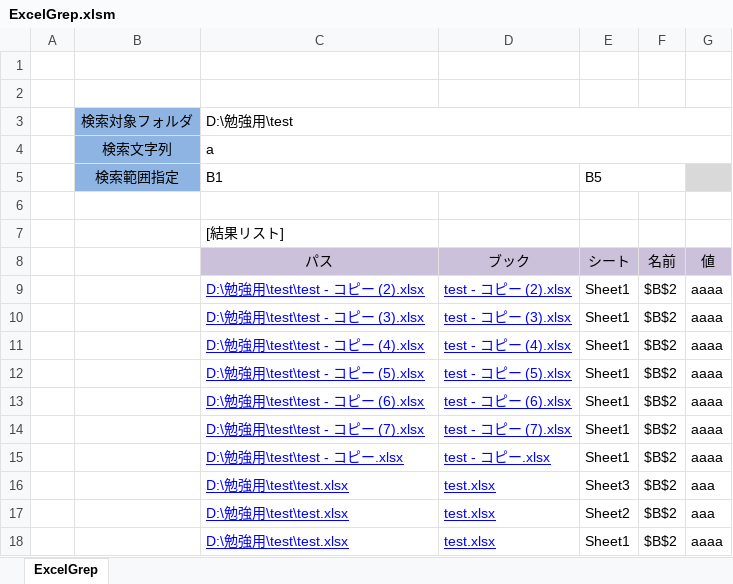
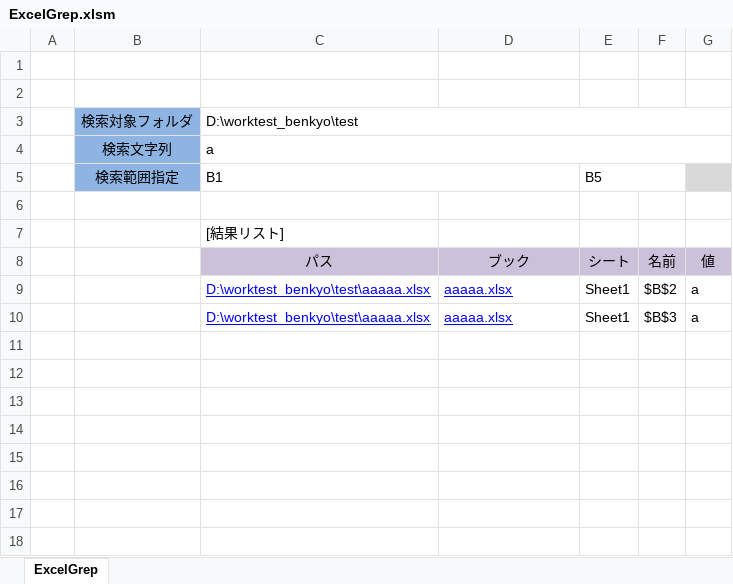
Before and after one commit to kogu1125/VBA, an Excel workbook: ExcelGrep.xlsm, sheet ExcelGrep, drawn as a sheet; values as stored, in another font and other column widths than the file's, no borders; charts and pictures not drawn; removed rows and columns are numbered as before the commit, all else as after; the diff names each change by its address in the sheet, - before the commit and + after, or states it on an @@ line.

Commit message:
変数修正

```diff
--- a/ExcelGrep.xlsm (sheet ExcelGrep)
+++ b/ExcelGrep.xlsm (sheet ExcelGrep)
-C3: D:\勉強用\test
+C3: D:\worktest_benkyo\test
-row 9:  |  | D:\勉強用\test\test - コピー (2).xlsx | test - コピー (2).xlsx | Sheet1 | $B$2 | aaaa
-row 10:  |  | D:\勉強用\test\test - コピー (3).xlsx | test - コピー (3).xlsx | Sheet1 | $B$2 | aaaa
-row 11:  |  | D:\勉強用\test\test - コピー (4).xlsx | test - コピー (4).xlsx | Sheet1 | $B$2 | aaaa
-row 12:  |  | D:\勉強用\test\test - コピー (5).xlsx | test - コピー (5).xlsx | Sheet1 | $B$2 | aaaa
-row 13:  |  | D:\勉強用\test\test - コピー (6).xlsx | test - コピー (6).xlsx | Sheet1 | $B$2 | aaaa
-row 14:  |  | D:\勉強用\test\test - コピー (7).xlsx | test - コピー (7).xlsx | Sheet1 | $B$2 | aaaa
-row 15:  |  | D:\勉強用\test\test - コピー.xlsx | test - コピー.xlsx | Sheet1 | $B$2 | aaaa
-row 16:  |  | D:\勉強用\test\test.xlsx | test.xlsx | Sheet3 | $B$2 | aaa
-row 17:  |  | D:\勉強用\test\test.xlsx | test.xlsx | Sheet2 | $B$2 | aaa
-C9: D:\勉強用\test\test.xlsx
+C9: D:\worktest_benkyo\test\aaaaa.xlsx
-D9: test.xlsx
+D9: aaaaa.xlsx
-G9: aaaa
+G9: a
+row 10:  |  | D:\worktest_benkyo\test\aaaaa.xlsx | aaaaa.xlsx | Sheet1 | $B$3 | a
```
